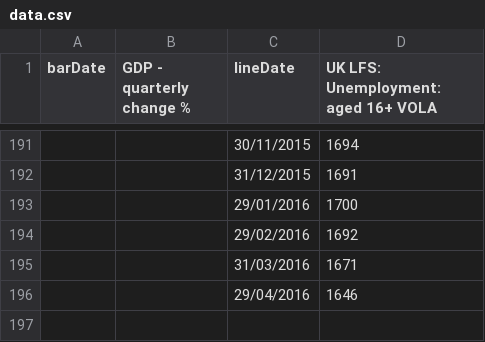
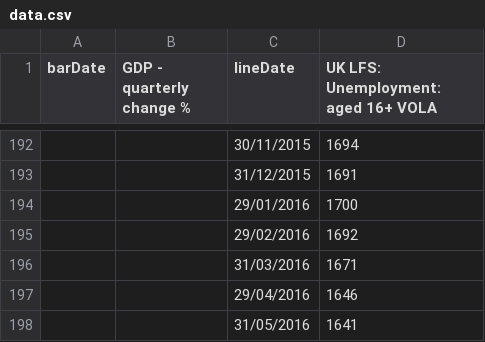
Before and after one commit to ft-interactive/visual-vocabulary, a CSV file: column-line-timeline UNFINISHED/data.csv, drawn as a sheet; only a part is shown, gaps mark what is left out; the diff covers the shown part only; the diff names each change by its address in the sheet, - before the commit and + after, or states it on an @@ line.

```diff
--- a/column-line-timeline UNFINISHED/data.csv
+++ b/column-line-timeline UNFINISHED/data.csv
+row 198:  |  | 31/05/2016 | 1641
```
Also changed, not shown: 1 added row and 132 edited cells elsewhere in this file.
